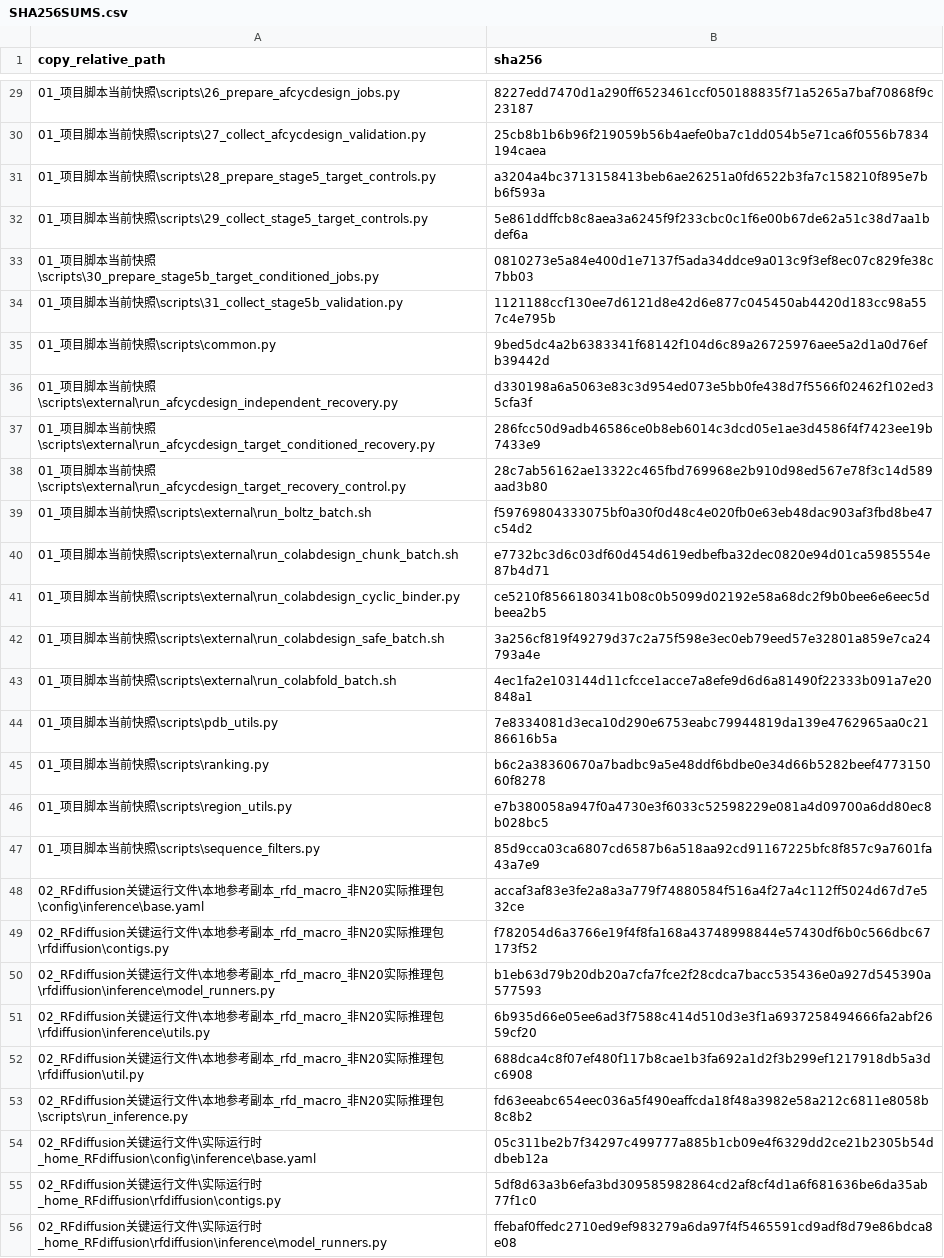
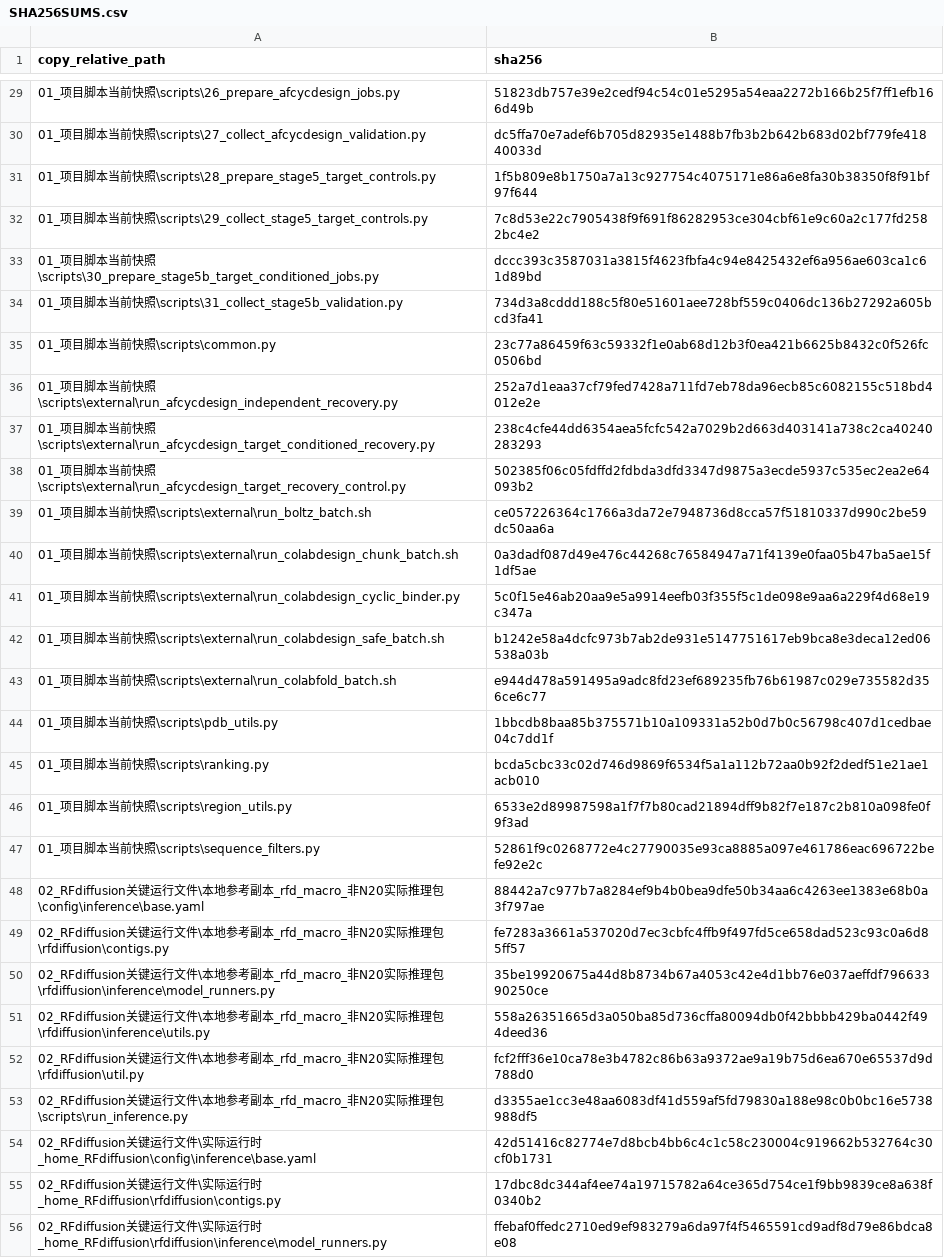
Before and after one commit to HS-DE/RFpeptide_ProteinMPNN_AfcycDesign, a CSV file: SHA256SUMS.csv, drawn as a sheet; only a part is shown, gaps mark what is left out; the diff covers the shown part only; the diff names each change by its address in the sheet, - before the commit and + after, or states it on an @@ line.

```diff
--- a/SHA256SUMS.csv
+++ b/SHA256SUMS.csv
-B29 (sha256): 8227edd7470d1a290ff6523461ccf050188835f71a5265a7baf70868f9c23187
+B29 (sha256): 51823db757e39e2cedf94c54c01e5295a54eaa2272b166b25f7ff1efb166d49b
-B30 (sha256): 25cb8b1b6b96f219059b56b4aefe0ba7c1dd054b5e71ca6f0556b7834194caea
+B30 (sha256): dc5ffa70e7adef6b705d82935e1488b7fb3b2b642b683d02bf779fe41840033d
-B31 (sha256): a3204a4bc3713158413beb6ae26251a0fd6522b3fa7c158210f895e7bb6f593a
+B31 (sha256): 1f5b809e8b1750a7a13c927754c4075171e86a6e8fa30b38350f8f91bf97f644
-B32 (sha256): 5e861ddffcb8c8aea3a6245f9f233cbc0c1f6e00b67de62a51c38d7aa1bdef6a
+B32 (sha256): 7c8d53e22c7905438f9f691f86282953ce304cbf61e9c60a2c177fd2582bc4e2
-B33 (sha256): 0810273e5a84e400d1e7137f5ada34ddce9a013c9f3ef8ec07c829fe38c7bb03
+B33 (sha256): dccc393c3587031a3815f4623fbfa4c94e8425432ef6a956ae603ca1c61d89bd
-B34 (sha256): 1121188ccf130ee7d6121d8e42d6e877c045450ab4420d183cc98a557c4e795b
+B34 (sha256): 734d3a8cddd188c5f80e51601aee728bf559c0406dc136b27292a605bcd3fa41
-B35 (sha256): 9bed5dc4a2b6383341f68142f104d6c89a26725976aee5a2d1a0d76efb39442d
+B35 (sha256): 23c77a86459f63c59332f1e0ab68d12b3f0ea421b6625b8432c0f526fc0506bd
-B36 (sha256): d330198a6a5063e83c3d954ed073e5bb0fe438d7f5566f02462f102ed35cfa3f
+B36 (sha256): 252a7d1eaa37cf79fed7428a711fd7eb78da96ecb85c6082155c518bd4012e2e
-B37 (sha256): 286fcc50d9adb46586ce0b8eb6014c3dcd05e1ae3d4586f4f7423ee19b7433e9
+B37 (sha256): 238c4cfe44dd6354aea5fcfc542a7029b2d663d403141a738c2ca40240283293
-B38 (sha256): 28c7ab56162ae13322c465fbd769968e2b910d98ed567e78f3c14d589aad3b80
+B38 (sha256): 502385f06c05fdffd2fdbda3dfd3347d9875a3ecde5937c535ec2ea2e64093b2
-B39 (sha256): f59769804333075bf0a30f0d48c4e020fb0e63eb48dac903af3fbd8be47c54d2
+B39 (sha256): ce057226364c1766a3da72e7948736d8cca57f51810337d990c2be59dc50aa6a
-B40 (sha256): e7732bc3d6c03df60d454d619edbefba32dec0820e94d01ca5985554e87b4d71
+B40 (sha256): 0a3dadf087d49e476c44268c76584947a71f4139e0faa05b47ba5ae15f1df5ae
-B41 (sha256): ce5210f8566180341b08c0b5099d02192e58a68dc2f9b0bee6e6eec5dbeea2b5
+B41 (sha256): 5c0f15e46ab20aa9e5a9914eefb03f355f5c1de098e9aa6a229f4d68e19c347a
-B42 (sha256): 3a256cf819f49279d37c2a75f598e3ec0eb79eed57e32801a859e7ca24793a4e
+B42 (sha256): b1242e58a4dcfc973b7ab2de931e5147751617eb9bca8e3deca12ed06538a03b
-B43 (sha256): 4ec1fa2e103144d11cfcce1acce7a8efe9d6d6a81490f22333b091a7e20848a1
+B43 (sha256): e944d478a591495a9adc8fd23ef689235fb76b61987c029e735582d356ce6c77
-B44 (sha256): 7e8334081d3eca10d290e6753eabc79944819da139e4762965aa0c2186616b5a
+B44 (sha256): 1bbcdb8baa85b375571b10a109331a52b0d7b0c56798c407d1cedbae04c7dd1f
-B45 (sha256): b6c2a38360670a7badbc9a5e48ddf6bdbe0e34d66b5282beef477315060f8278
+B45 (sha256): bcda5cbc33c02d746d9869f6534f5a1a112b72aa0b92f2dedf51e21ae1acb010
-B46 (sha256): e7b380058a947f0a4730e3f6033c52598229e081a4d09700a6dd80ec8b028bc5
+B46 (sha256): 6533e2d89987598a1f7f7b80cad21894dff9b82f7e187c2b810a098fe0f9f3ad
-B47 (sha256): 85d9cca03ca6807cd6587b6a518aa92cd91167225bfc8f857c9a7601fa43a7e9
+B47 (sha256): 52861f9c0268772e4c27790035e93ca8885a097e461786eac696722befe92e2c
-B48 (sha256): accaf3af83e3fe2a8a3a779f74880584f516a4f27a4c112ff5024d67d7e532ce
+B48 (sha256): 88442a7c977b7a8284ef9b4b0bea9dfe50b34aa6c4263ee1383e68b0a3f797ae
-B49 (sha256): f782054d6a3766e19f4f8fa168a43748998844e57430df6b0c566dbc67173f52
+B49 (sha256): fe7283a3661a537020d7ec3cbfc4ffb9f497fd5ce658dad523c93c0a6d85ff57
-B50 (sha256): b1eb63d79b20db20a7cfa7fce2f28cdca7bacc535436e0a927d545390a577593
+B50 (sha256): 35be19920675a44d8b8734b67a4053c42e4d1bb76e037aeffdf79663390250ce
-B51 (sha256): 6b935d66e05ee6ad3f7588c414d510d3e3f1a6937258494666fa2abf2659cf20
+B51 (sha256): 558a26351665d3a050ba85d736cffa80094db0f42bbbb429ba0442f494deed36
-B52 (sha256): 688dca4c8f07ef480f117b8cae1b3fa692a1d2f3b299ef1217918db5a3dc6908
+B52 (sha256): fcf2fff36e10ca78e3b4782c86b63a9372ae9a19b75d6ea670e65537d9d788d0
-B53 (sha256): fd63eeabc654eec036a5f490eaffcda18f48a3982e58a212c6811e8058b8c8b2
+B53 (sha256): d3355ae1cc3e48aa6083df41d559af5fd79830a188e98c0b0bc16e5738988df5
-B54 (sha256): 05c311be2b7f34297c499777a885b1cb09e4f6329dd2ce21b2305b54ddbeb12a
+B54 (sha256): 42d51416c82774e7d8bcb4bb6c4c1c58c230004c919662b532764c30cf0b1731
-B55 (sha256): 5df8d63a3b6efa3bd309585982864cd2af8cf4d1a6f681636be6da35ab77f1c0
+B55 (sha256): 17dbc8dc344af4ee74a19715782a64ce365d754ce1f9bb9839ce8a638f0340b2
```
Also changed, not shown: 7 added rows, 4 removed rows and 135 edited cells elsewhere in this file, 脚本逐项清单.csv, 3 other files.
